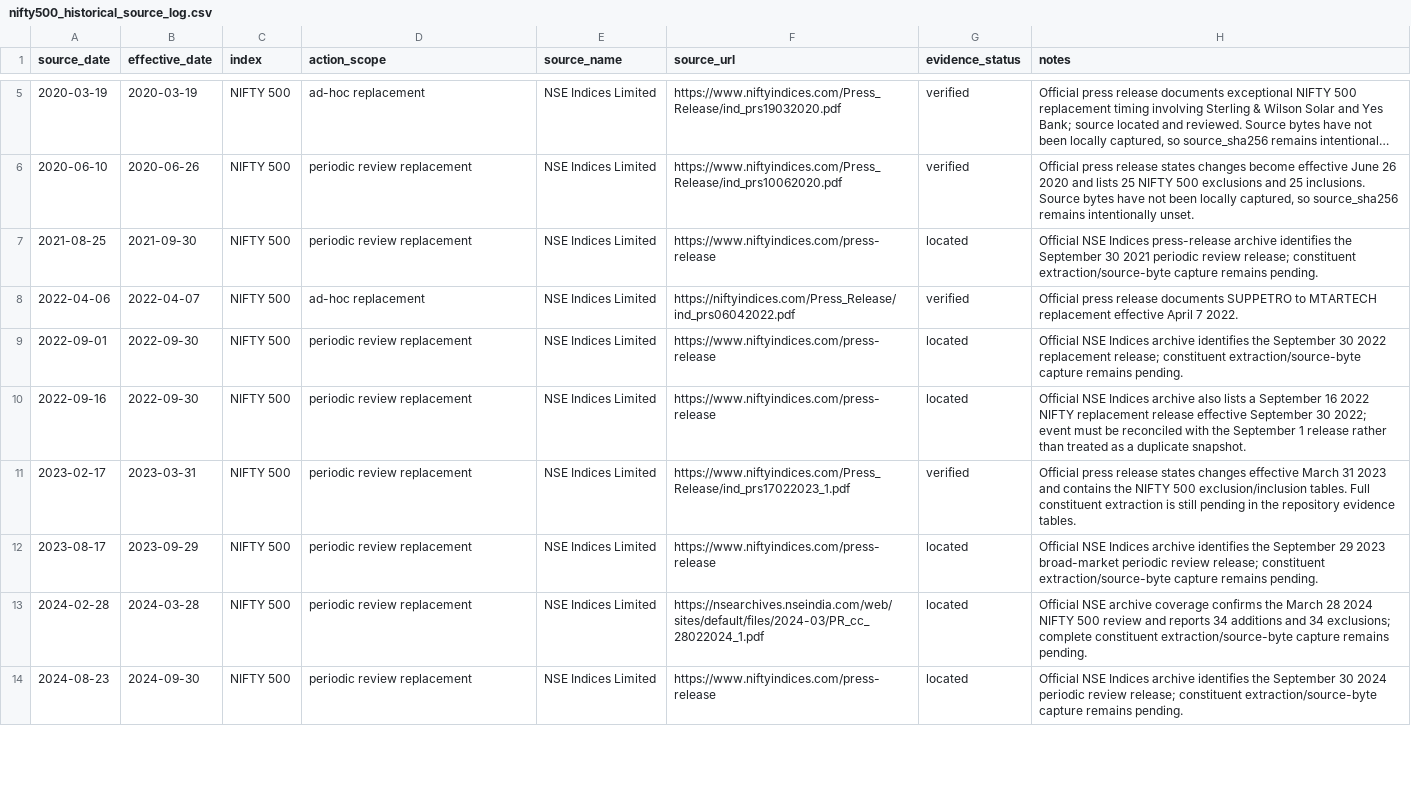
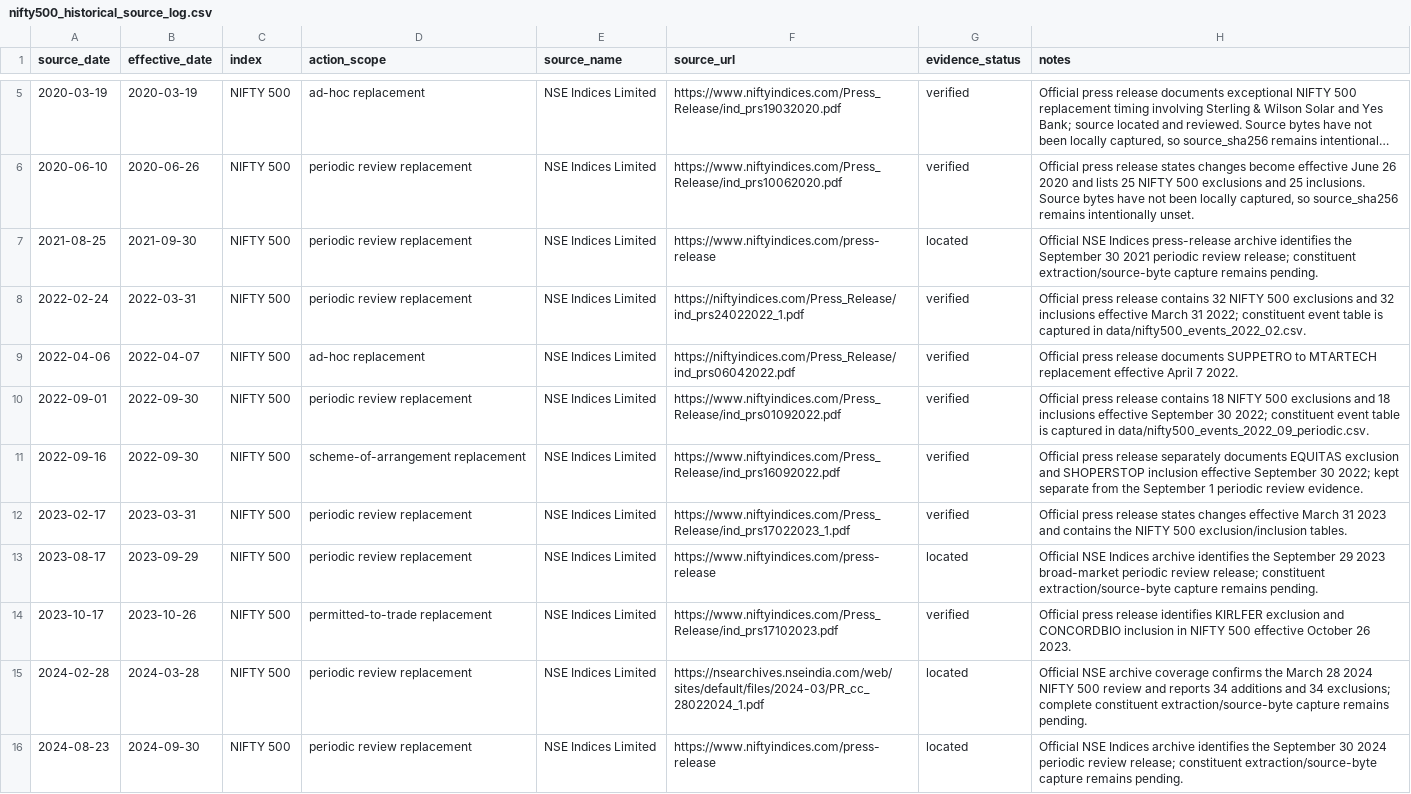
Before and after one commit to vishwasgarg5/stock-guru, a CSV file: data/nifty500_historical_source_log.csv, drawn as a sheet; only a part is shown, gaps mark what is left out; long unchanged cells end in …; the diff covers the shown part only.

Commit message:
data: upgrade verified historical NIFTY 500 source coverage

```diff
--- a/data/nifty500_historical_source_log.csv
+++ b/data/nifty500_historical_source_log.csv
@@ -7,7 +7,9 @@ source_date,effective_date,index,action_scope,source_name,source_url,evidence_st
 2021-08-25,2021-09-30,NIFTY 500,periodic review replacement,NSE Indices Limited,https://www.niftyindices.com/press-release,located,"Official NSE Indices press-release archive identifies the September 30 2021 periodic review release; constituent extraction/source-byte capture remains pending."
+2022-02-24,2022-03-31,NIFTY 500,periodic review replacement,NSE Indices Limited,https://niftyindices.com/Press_Release/ind_prs24022022_1.pdf,verified,"Official press release contains 32 NIFTY 500 exclusions and 32 inclusions effective March 31 2022; constituent event table is captured in data/nifty500_events_2022_02.csv."
 2022-04-06,2022-04-07,NIFTY 500,ad-hoc replacement,NSE Indices Limited,https://niftyindices.com/Press_Release/ind_prs06042022.pdf,verified,"Official press release documents SUPPETRO to MTARTECH replacement effective April 7 2022."
-2022-09-01,2022-09-30,NIFTY 500,periodic review replacement,NSE Indices Limited,https://www.niftyindices.com/press-release,located,"Official NSE Indices archive identifies the September 30 2022 replacement release; constituent extraction/source-byte capture remains pending."
-2022-09-16,2022-09-30,NIFTY 500,periodic review replacement,NSE Indices Limited,https://www.niftyindices.com/press-release,located,"Official NSE Indices archive also lists a September 16 2022 NIFTY replacement release effective September 30 2022; event must be reconciled with the September 1 release rather than treated as a duplicate snapshot."
-2023-02-17,2023-03-31,NIFTY 500,periodic review replacement,NSE Indices Limited,https://www.niftyindices.com/Press_Release/ind_prs17022023_1.pdf,verified,"Official press release states changes effective March 31 2023 and contains the NIFTY 500 exclusion/inclusion tables. Full constituent extraction is still pending in the repository evidence tables."
+2022-09-01,2022-09-30,NIFTY 500,periodic review replacement,NSE Indices Limited,https://www.niftyindices.com/Press_Release/ind_prs01092022.pdf,verified,"Official press release contains 18 NIFTY 500 exclusions and 18 inclusions effective September 30 2022; constituent event table is captured in data/nifty500_events_2022_09_periodic.csv."
+2022-09-16,2022-09-30,NIFTY 500,scheme-of-arrangement replacement,NSE Indices Limited,https://www.niftyindices.com/Press_Release/ind_prs16092022.pdf,verified,"Official press release separately documents EQUITAS exclusion and SHOPERSTOP inclusion effective September 30 2022; kept separate from the September 1 periodic review evidence."
+2023-02-17,2023-03-31,NIFTY 500,periodic review replacement,NSE Indices Limited,https://www.niftyindices.com/Press_Release/ind_prs17022023_1.pdf,verified,"Official press release states changes effective March 31 2023 and contains the NIFTY 500 exclusion/inclusion tables."
 2023-08-17,2023-09-29,NIFTY 500,periodic review replacement,NSE Indices Limited,https://www.niftyindices.com/press-release,located,"Official NSE Indices archive identifies the September 29 2023 broad-market periodic review release; constituent extraction/source-byte capture remains pending."
+2023-10-17,2023-10-26,NIFTY 500,permitted-to-trade replacement,NSE Indices Limited,https://www.niftyindices.com/Press_Release/ind_prs17102023.pdf,verified,"Official press release identifies KIRLFER exclusion and CONCORDBIO inclusion in NIFTY 500 effective October 26 2023."
 2024-02-28,2024-03-28,NIFTY 500,periodic review replacement,NSE Indices Limited,https://nsearchives.nseindia.com/web/sites/default/files/2024-03/PR_cc_28022024_1.pdf,located,"Official NSE archive coverage confirms the March 28 2024 NIFTY 500 review and reports 34 additions and 34 exclusions; complete constituent extraction/source-byte capture remains pending."
```
Also changed, not shown: 1 removed row and 4 edited cells elsewhere in this file.
